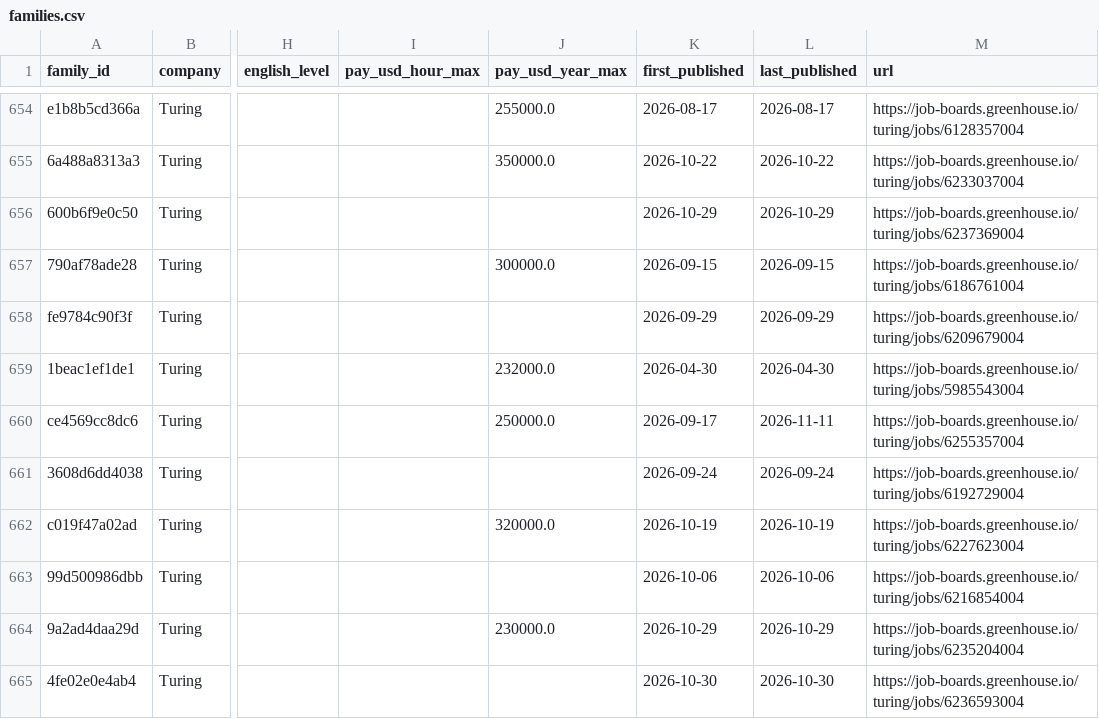
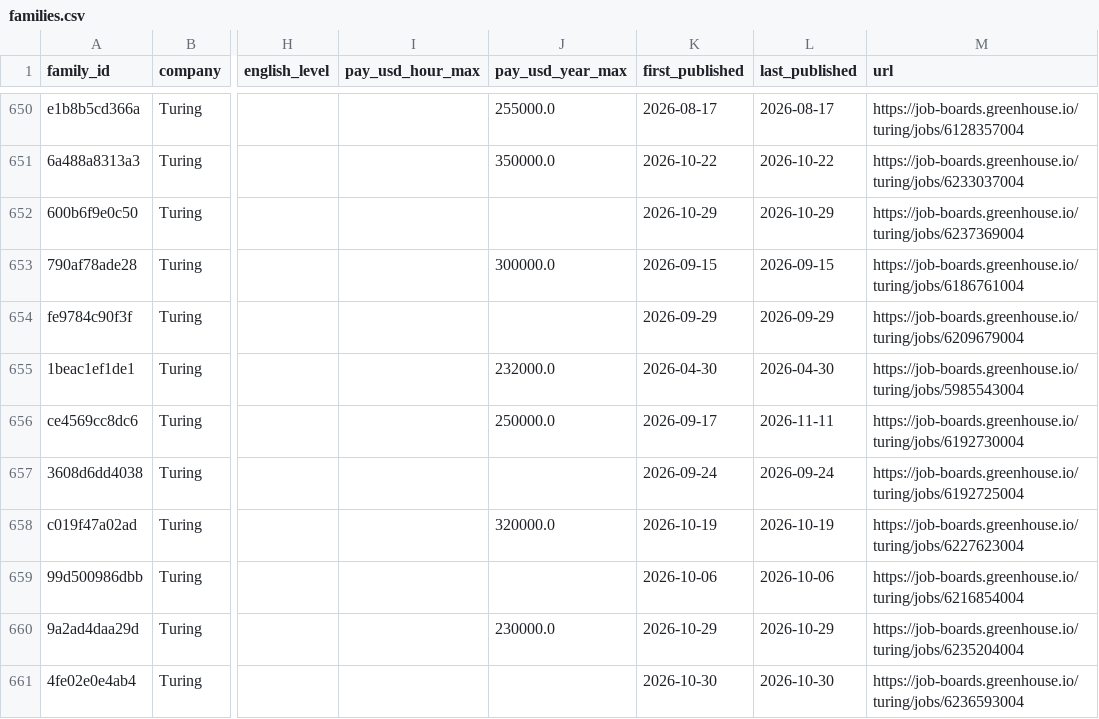
Before and after one commit to Jsebastian323/webdata-delivery-kit, a CSV file: data/jobs/families.csv, drawn as a sheet; only a part is shown, gaps mark what is left out; addresses are those after the commit; the diff covers the shown part only; the diff names each change by its address in the sheet, - before the commit and + after, or states it on an @@ line.

```diff
--- a/data/jobs/families.csv
+++ b/data/jobs/families.csv
-M656 (url): https://job-boards.greenhouse.io/turing/jobs/6255357004
+M656 (url): https://job-boards.greenhouse.io/turing/jobs/6192730004
-M657 (url): https://job-boards.greenhouse.io/turing/jobs/6192729004
+M657 (url): https://job-boards.greenhouse.io/turing/jobs/6192725004
```
Also changed, not shown: 4 added rows, 8 removed rows and 21 edited cells elsewhere in this file, 3 other files.
